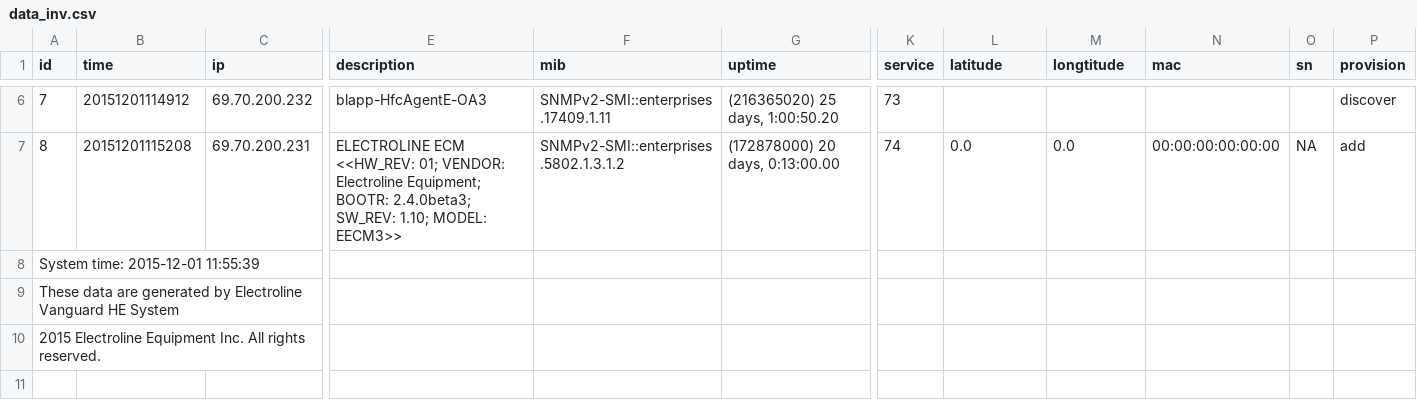
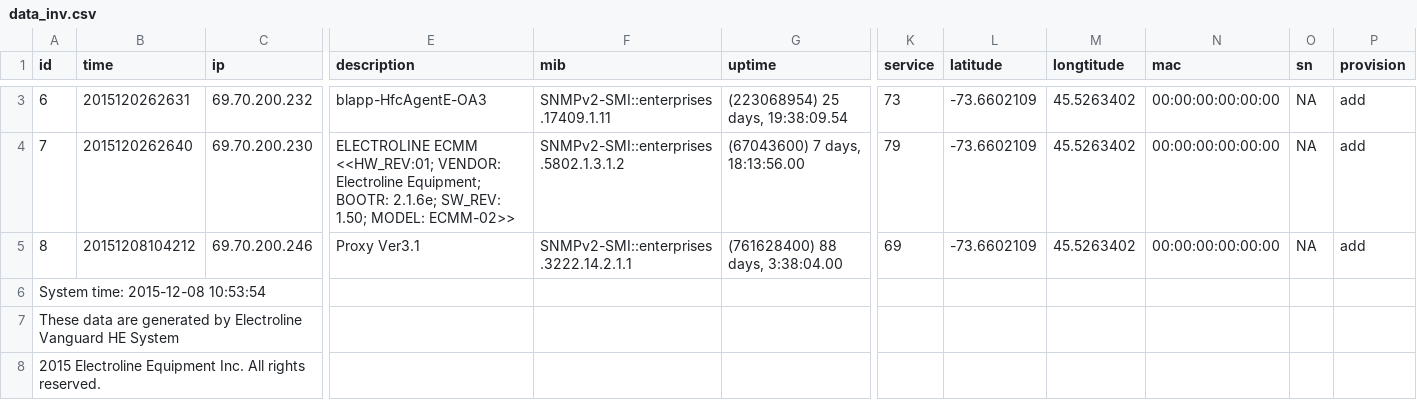
Before and after one commit to smartman1234/Network_Management_System, a CSV file: php_scripts/DataFolder/data_inv.csv, drawn as a sheet; only a part is shown, gaps mark what is left out; addresses are those after the commit; rows hold the shown columns only; the diff covers the shown part only; the diff names each change by its address in the sheet, - before the commit and + after, or states it on an @@ line.

```diff
--- a/php_scripts/DataFolder/data_inv.csv
+++ b/php_scripts/DataFolder/data_inv.csv
+row 3: 6 | 2015120262631 | 69.70.200.232 | blapp-HfcAgentE-OA3 | SNMPv2-SMI::enterprises.17409.1.11 | (223068954) 25 days, 19:38:09.54 | 73 | -73.6602109 | 45.5263402 | 00:00:00:00:00:00 | NA | add
-B4 (time): 20151201114912
+B4 (time): 2015120262640
-C4 (ip): 69.70.200.232
+C4 (ip): 69.70.200.230
-E4 (description): blapp-HfcAgentE-OA3
+E4 (description): ELECTROLINE ECMM <<HW_REV:01; VENDOR: Electroline Equipment; BOOTR: 2.1.6e; SW_REV: 1.50; MODEL: ECMM-02>>
-F4 (mib): SNMPv2-SMI::enterprises.17409.1.11
+F4 (mib): SNMPv2-SMI::enterprises.5802.1.3.1.2
-G4 (uptime): (216365020) 25 days, 1:00:50.20
+G4 (uptime): (67043600) 7 days, 18:13:56.00
-K4 (service): 73
+K4 (service): 79
-L4 (latitude): (empty)
+L4 (latitude): -73.6602109
-M4 (longtitude): (empty)
+M4 (longtitude): 45.5263402
-N4 (mac): (empty)
+N4 (mac): 00:00:00:00:00:00
-O4 (sn): (empty)
+O4 (sn): NA
-P4 (provision): discover
+P4 (provision): add
-B5 (time): 20151201115208
+B5 (time): 20151208104212
-C5 (ip): 69.70.200.231
+C5 (ip): 69.70.200.246
-E5 (description): ELECTROLINE ECM <<HW_REV: 01; VENDOR: Electroline Equipment; BOOTR: 2.4.0beta3; SW_REV: 1.10; MODEL: EECM3>>
+E5 (description): Proxy Ver3.1
-F5 (mib): SNMPv2-SMI::enterprises.5802.1.3.1.2
+F5 (mib): SNMPv2-SMI::enterprises.3222.14.2.1.1
-G5 (uptime): (172878000) 20 days, 0:13:00.00
+G5 (uptime): (761628400) 88 days, 3:38:04.00
-K5 (service): 74
+K5 (service): 69
-L5 (latitude): 0.0
+L5 (latitude): -73.6602109
-M5 (longtitude): 0.0
+M5 (longtitude): 45.5263402
-A6 (id): System time: 2015-12-01 11:55:39
+A6 (id): System time: 2015-12-08 10:53:54
```
Also changed, not shown: 3 removed rows and 14 edited cells elsewhere in this file, 23 other files.
